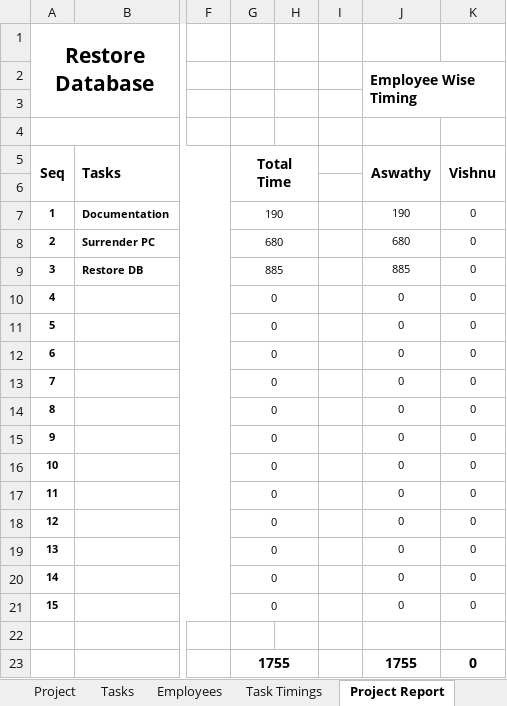
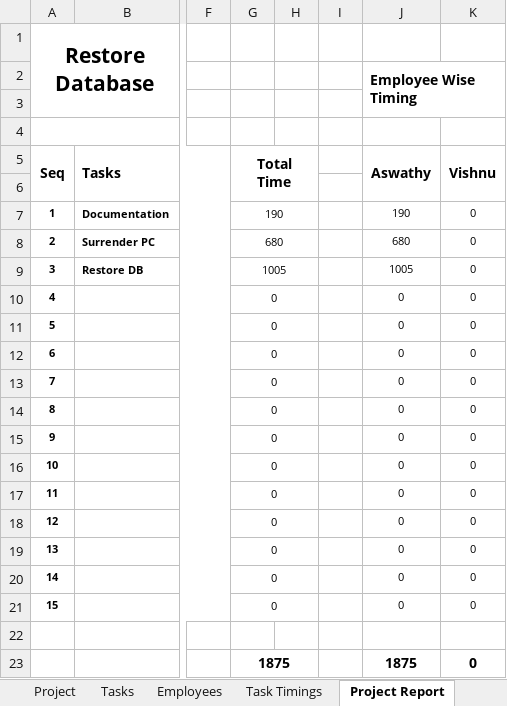
Before and after one commit to MilestoneInnovativeTechnologies/Project-Development, an Excel workbook: Milestone Project Management.xlsx, sheet Project Report, drawn as a sheet; only a part is shown, gaps mark what is left out; values as stored, in another font and other column widths than the file's, no borders; charts and pictures not drawn; the diff names each change by its address in the sheet, - before the commit and + after, or states it on an @@ line.

```diff
--- a/Milestone Project Management.xlsx (sheet Project Report)
+++ b/Milestone Project Management.xlsx (sheet Project Report)
-G9: 885
+G9: 1005
-J9: 885
+J9: 1005
-G23: 1755
+G23: 1875
-J23: 1755
+J23: 1875
```
Also changed, not shown: sheet Task Timings, hidden cells, charts or pictures.
